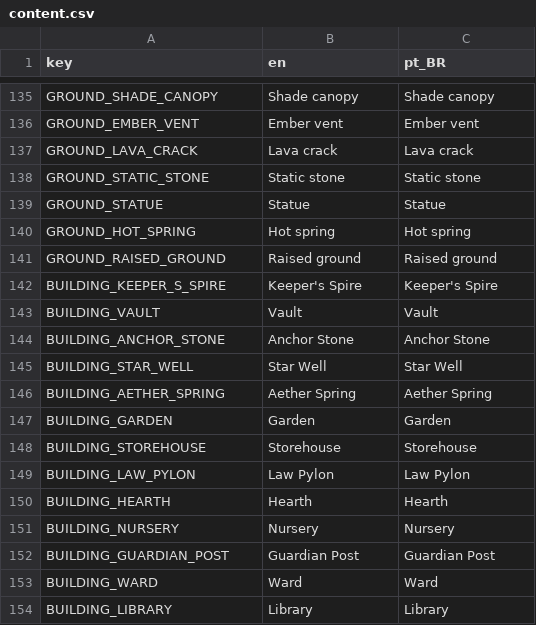
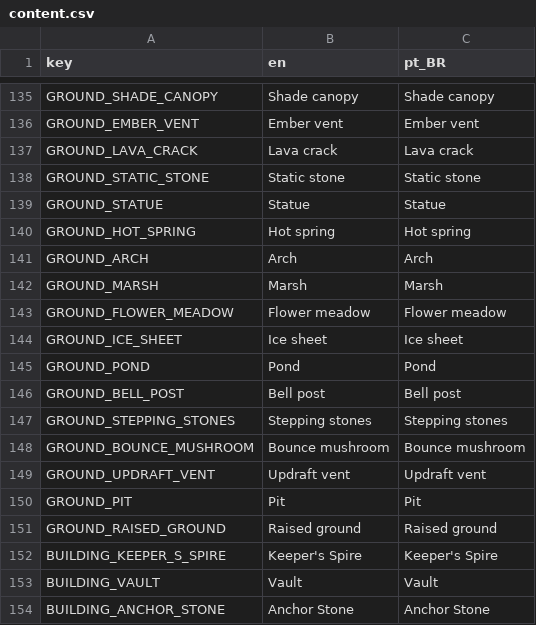
Before and after one commit to Fbba7/Ruleborn, a CSV file: client/i18n/content.csv, drawn as a sheet; only a part is shown, gaps mark what is left out; the shorter side is filled out with more unchanged rows; the diff names each change by its address in the sheet, - before the commit and + after, or states it on an @@ line.

```diff
--- a/client/i18n/content.csv
+++ b/client/i18n/content.csv
+row 141: GROUND_ARCH | Arch | Arch
+row 142: GROUND_MARSH | Marsh | Marsh
+row 143: GROUND_FLOWER_MEADOW | Flower meadow | Flower meadow
+row 144: GROUND_ICE_SHEET | Ice sheet | Ice sheet
+row 145: GROUND_POND | Pond | Pond
+row 146: GROUND_BELL_POST | Bell post | Bell post
+row 147: GROUND_STEPPING_STONES | Stepping stones | Stepping stones
+row 148: GROUND_BOUNCE_MUSHROOM | Bounce mushroom | Bounce mushroom
+row 149: GROUND_UPDRAFT_VENT | Updraft vent | Updraft vent
+row 150: GROUND_PIT | Pit | Pit
```
Also changed, not shown: 26 other files.
